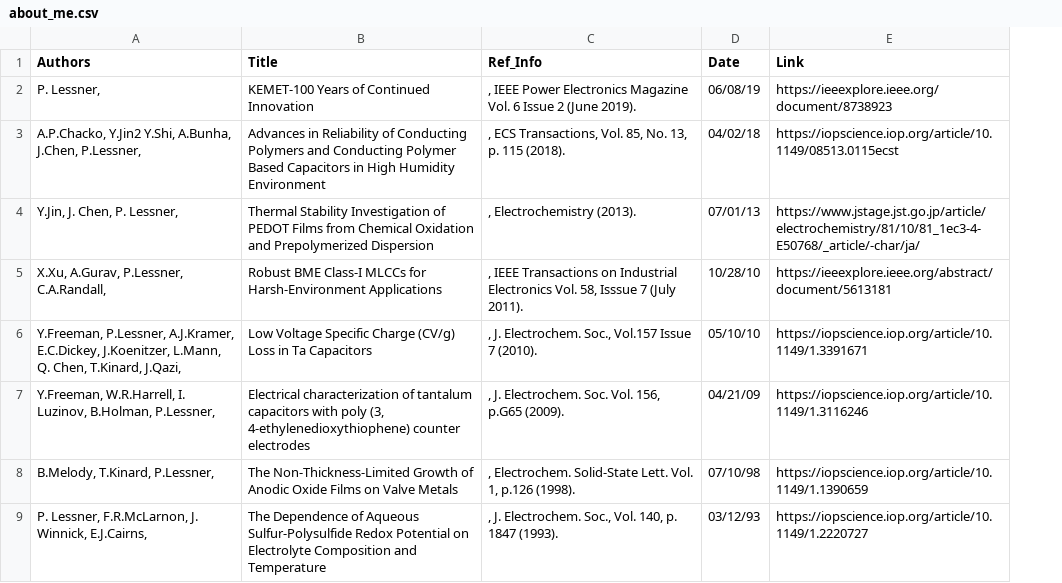
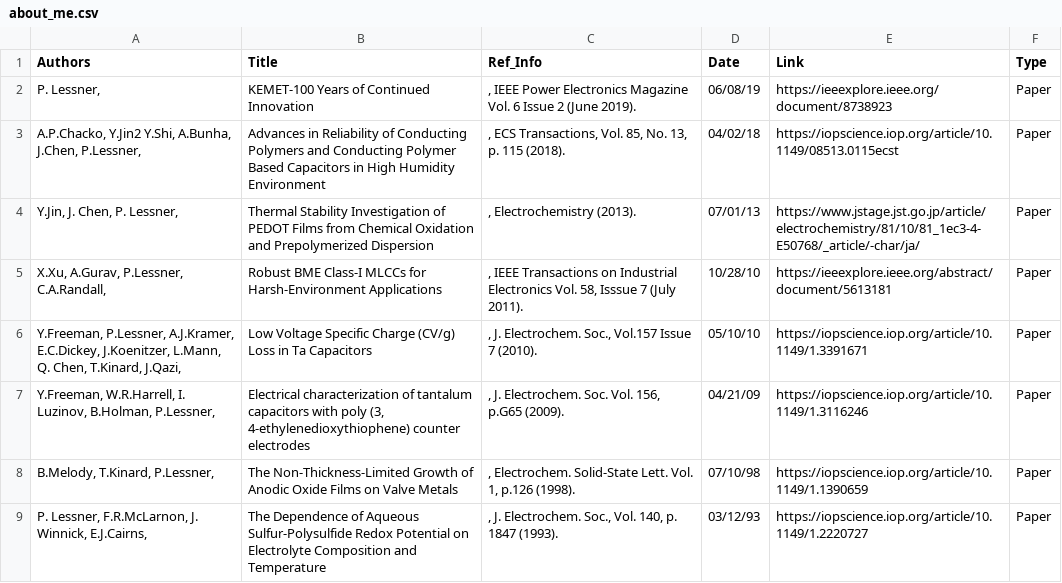
Before and after one commit to philiplessner/website, a CSV file: about_me.csv, drawn as a sheet; only a part is shown; the diff covers the shown part only; the diff names each change by its address in the sheet, - before the commit and + after, or states it on an @@ line.

```diff
--- a/about_me.csv
+++ b/about_me.csv
+column F (Type), rows 2-9: all Paper
```
Also changed, not shown: 19 added rows elsewhere in this file, 2 other files.
